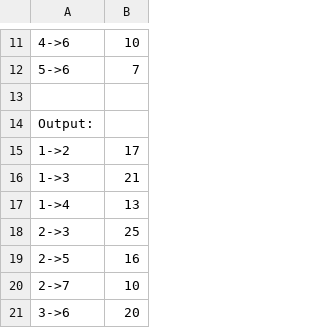
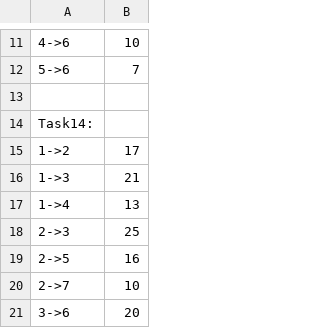
Before and after one commit to kambed/OptimalizationAlgorithmsInDataScience, a CSV file: graph_shortest_path/resources/examples.csv, drawn as a sheet; only a part is shown, gaps mark what is left out; the diff names each change by its address in the sheet, - before the commit and + after, or states it on an @@ line.

```diff
--- a/graph_shortest_path/resources/examples.csv
+++ b/graph_shortest_path/resources/examples.csv
-A14: Output:
+A14: Task14:
```
Also changed, not shown: 2 other files.
